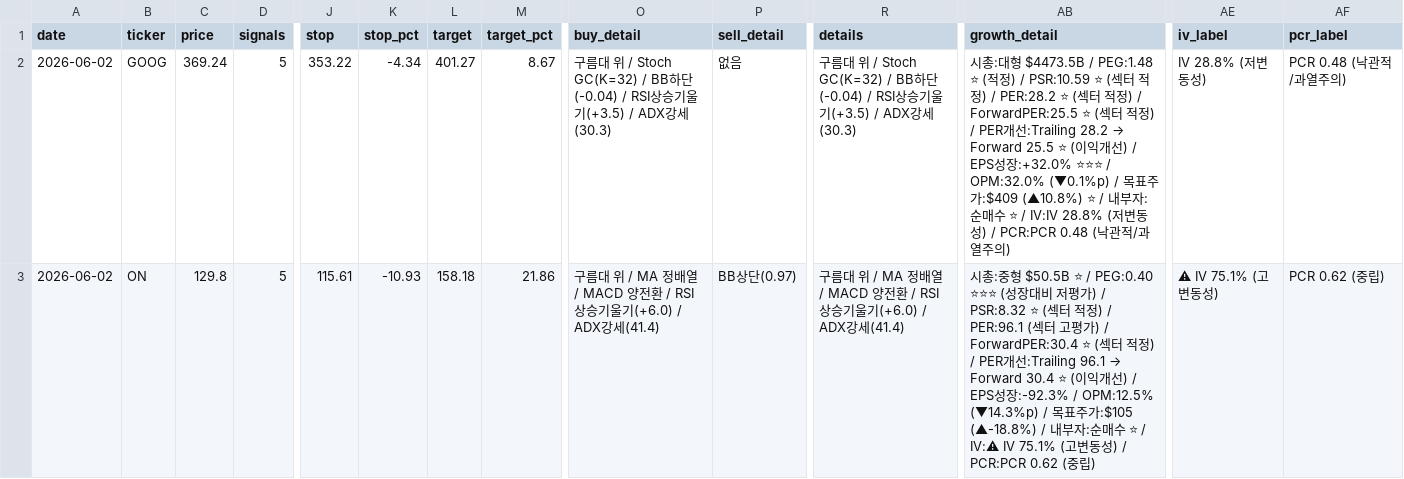
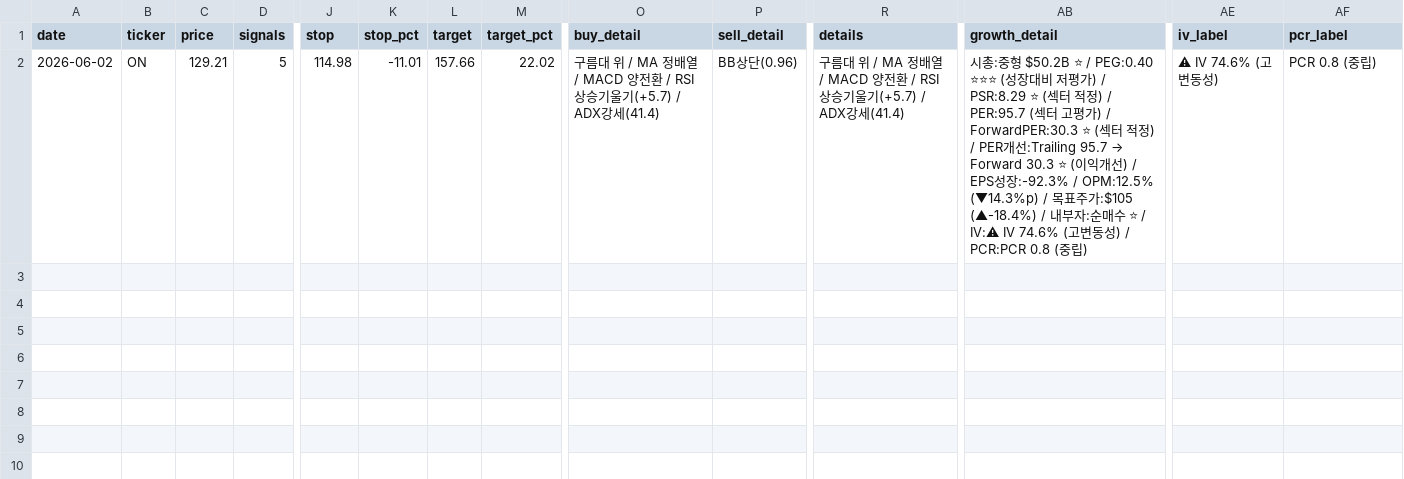
Before and after one commit to Sangmin1994/stock-report, a CSV file: scan_result_20260602.csv, drawn as a sheet; only a part is shown, gaps mark what is left out; removed rows and columns are numbered as before the commit, all else as after; rows hold the shown columns only; the diff names each change by its address in the sheet, - before the commit and + after, or states it on an @@ line.

```diff
--- a/scan_result_20260602.csv
+++ b/scan_result_20260602.csv
-row 2: 2026-06-02 | GOOG | 369.24 | 5 | 353.22 | -4.34 | 401.27 | 8.67 | 구름대 위 / Stoch GC(K=32) / BB하단(-0.04) / RSI상승기울기(+3.5) / ADX강세(30.3) | 없음 | 구름대 위 / Stoch GC(K=32) / BB하단(-0.04) / RSI상승기울기(+3.5) / ADX강세(30.3) | 시총:대형 $4473.5B / PEG:1.48 ⭐ (적정) / PSR:10.59 ⭐ (섹터 적정) / PER:28.2 ⭐ (섹터 적정) / ForwardPER:25.5 ⭐ (섹터 적정) / PER개선:Trailing 28.2 → Forward 25.5 ⭐ (이익개선) / EPS성장:+32.0% ⭐⭐⭐ / OPM:32.0% (▼0.1%p) / 목표주가:$409 (▲10.8%) ⭐ / 내부자:순매수 ⭐ / IV:IV 28.8% (저변동성) / PCR:PCR 0.48 (낙관적/과열주의) | IV 28.8% (저변동성) | PCR 0.48 (낙관적/과열주의)
-C2 (price): 129.8
+C2 (price): 129.21
-J2 (stop): 115.61
+J2 (stop): 114.98
-K2 (stop_pct): -10.93
+K2 (stop_pct): -11.01
-L2 (target): 158.18
+L2 (target): 157.66
-M2 (target_pct): 21.86
+M2 (target_pct): 22.02
-O2 (buy_detail): …승기울기(+6.0) / ADX강세…
+O2 (buy_detail): …승기울기(+5.7) / ADX강세…
-P2 (sell_detail): BB상단(0.97)
+P2 (sell_detail): BB상단(0.96)
-R2 (details): …승기울기(+6.0) / ADX강세…
+R2 (details): …승기울기(+5.7) / ADX강세…
@@ AB2 (growth_detail): …:중형 $50.5B ⭐ / PEG:0.40 ⭐⭐⭐ (성장대비 저평가) / PSR:8.32 ⭐ (섹터 적정) / PER:96.1 (섹터 고평가) / ForwardPER:30.4 ⭐ (섹터 적정) / PER개선:Trailing 96.1 → Forward 30.4 ⭐ (이익개선) / EPS성장:-92.3% / OPM:12.5% (▼14.3%p) / 목표주가:$105 (▲-18.8%) / 내부자:순매수 ⭐ / IV:⚠ IV 75.1% (고변동성) / PCR:PCR 0.62 (중립) → …:중형 $50.2B ⭐ / PEG:0.40 ⭐⭐⭐ (성장대비 저평가) / PSR:8.29 ⭐ (섹터 적정) / PER:95.7 (섹터 고평가) / ForwardPER:30.3 ⭐ (섹터 적정) / PER개선:Trailing 95.7 → Forward 30.3 ⭐ (이익개선) / EPS성장:-92.3% / OPM:12.5% (▼14.3%p) / 목표주가:$105 (▲-18.4%) / 내부자:순매수 ⭐ / IV:⚠ IV 74.6% (고변동성) / PCR:PCR 0.8 (중립) @@
-AE2 (iv_label): ⚠ IV 75.1% (고변동성)
+AE2 (iv_label): ⚠ IV 74.6% (고변동성)
-AF2 (pcr_label): PCR 0.62 (중립)
+AF2 (pcr_label): PCR 0.8 (중립)
```
Also changed, not shown: portfolio_update_20260602.csv, 1 other file.
